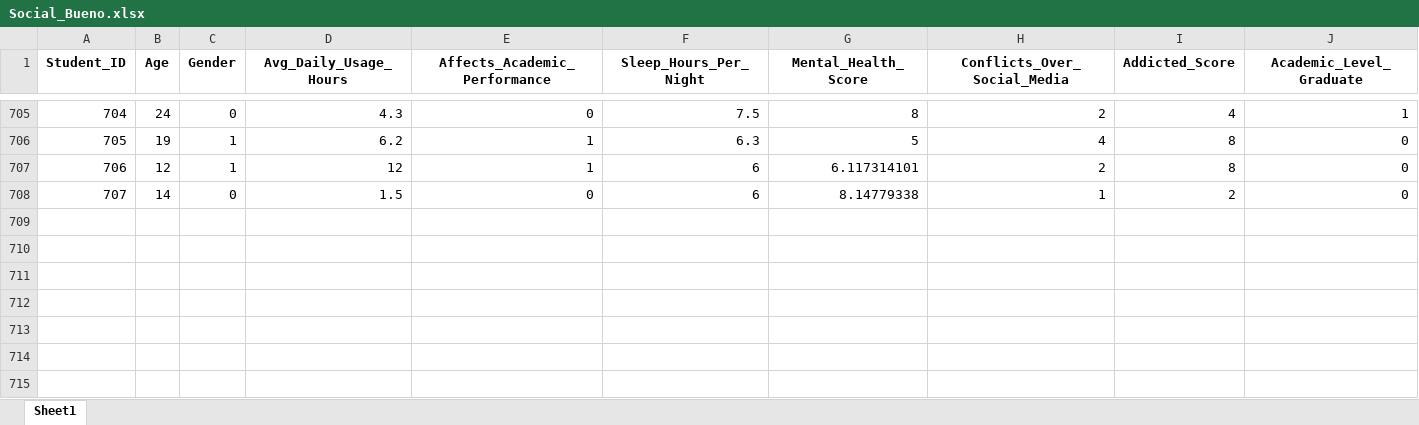
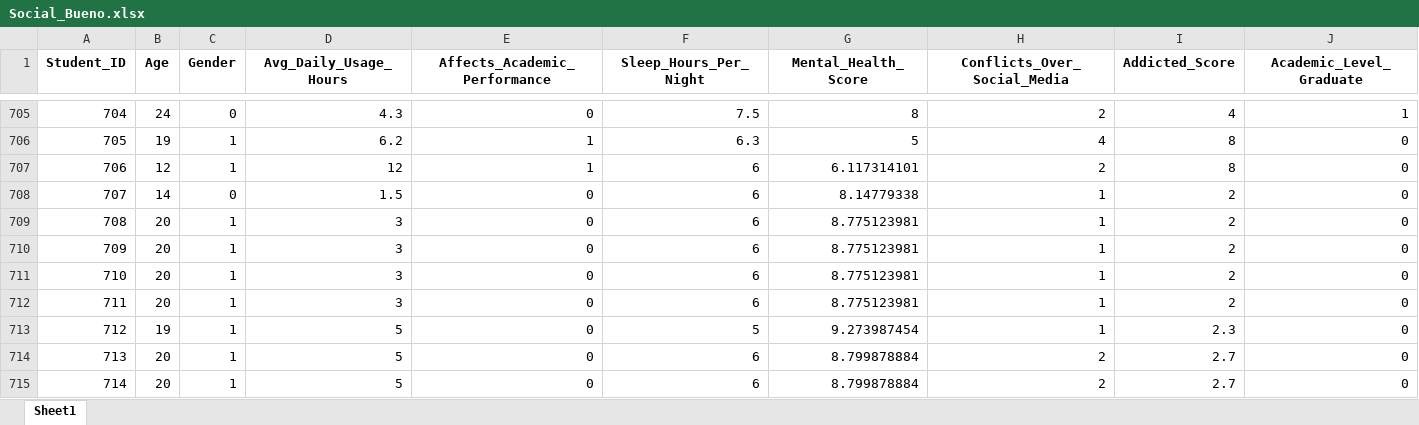
Before and after one commit to KarenHoil-Dapper/student_social_, an Excel workbook: Social_Bueno.xlsx, sheet Sheet1, drawn as a sheet; only a part is shown, gaps mark what is left out; values as stored, in another font and other column widths than the file's, no borders; rows hold the shown columns only; the diff names each change by its address in the sheet, - before the commit and + after, or states it on an @@ line.

Commit message:
nose

```diff
--- a/Social_Bueno.xlsx (sheet Sheet1)
+++ b/Social_Bueno.xlsx (sheet Sheet1)
+row 709: 708 | 20 | 1 | 3 | 0 | 6 | 8.775123981 | 1 | 2 | 0
+row 710: 709 | 20 | 1 | 3 | 0 | 6 | 8.775123981 | 1 | 2 | 0
+row 711: 710 | 20 | 1 | 3 | 0 | 6 | 8.775123981 | 1 | 2 | 0
+row 712: 711 | 20 | 1 | 3 | 0 | 6 | 8.775123981 | 1 | 2 | 0
+row 713: 712 | 19 | 1 | 5 | 0 | 5 | 9.273987454 | 1 | 2.3 | 0
+row 714: 713 | 20 | 1 | 5 | 0 | 6 | 8.799878884 | 2 | 2.7 | 0
+row 715: 714 | 20 | 1 | 5 | 0 | 6 | 8.799878884 | 2 | 2.7 | 0
```
